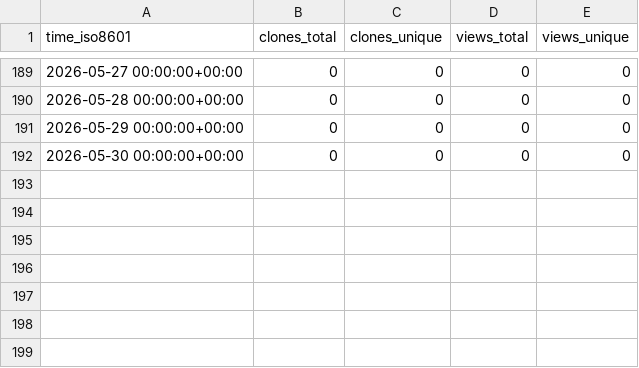
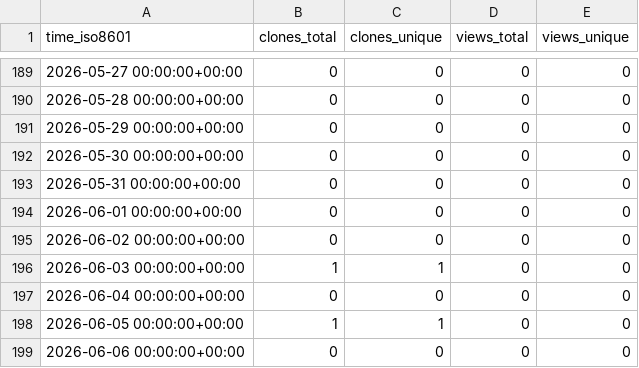
Before and after one commit to AmosDinh/repo-stats, a CSV file: AmosDinh/GraphStructureLearning/ghrs-data/views_clones_aggregate.csv, drawn as a sheet; only a part is shown, gaps mark what is left out.

```diff
--- a/AmosDinh/GraphStructureLearning/ghrs-data/views_clones_aggregate.csv
+++ b/AmosDinh/GraphStructureLearning/ghrs-data/views_clones_aggregate.csv
@@ -192 +192,8 @@ time_iso8601,clones_total,clones_unique,views_total,views_unique
 2026-05-30 00:00:00+00:00,0,0,0,0
+2026-05-31 00:00:00+00:00,0,0,0,0
+2026-06-01 00:00:00+00:00,0,0,0,0
+2026-06-02 00:00:00+00:00,0,0,0,0
+2026-06-03 00:00:00+00:00,1,1,0,0
+2026-06-04 00:00:00+00:00,0,0,0,0
+2026-06-05 00:00:00+00:00,1,1,0,0
+2026-06-06 00:00:00+00:00,0,0,0,0
```
Also changed, not shown: 1 other file.
